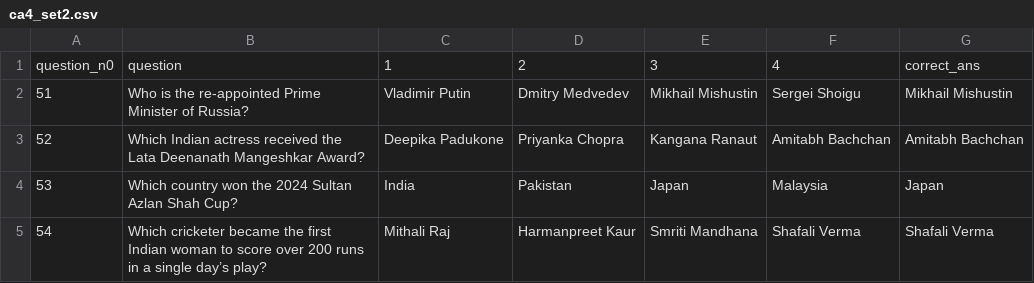
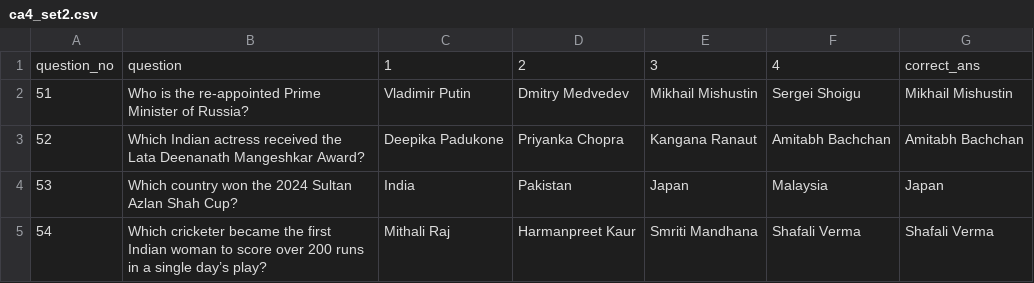
Before and after one commit to its0su0rj/owspracticeits-suraj, a CSV file: ca4_set2.csv, drawn as a sheet; only a part is shown.

Commit message:
Update ca4_set2.csv

```diff
--- a/ca4_set2.csv
+++ b/ca4_set2.csv
@@ -1,2 +1,2 @@
-question_n0,question,1,2,3,4,correct_ans
+question_no,question,1,2,3,4,correct_ans
 51, "Who is the re-appointed Prime Minister of Russia?", "Vladimir Putin", "Dmitry Medvedev", "Mikhail Mishustin", "Sergei Shoigu", "Mikhail Mishustin"
```
